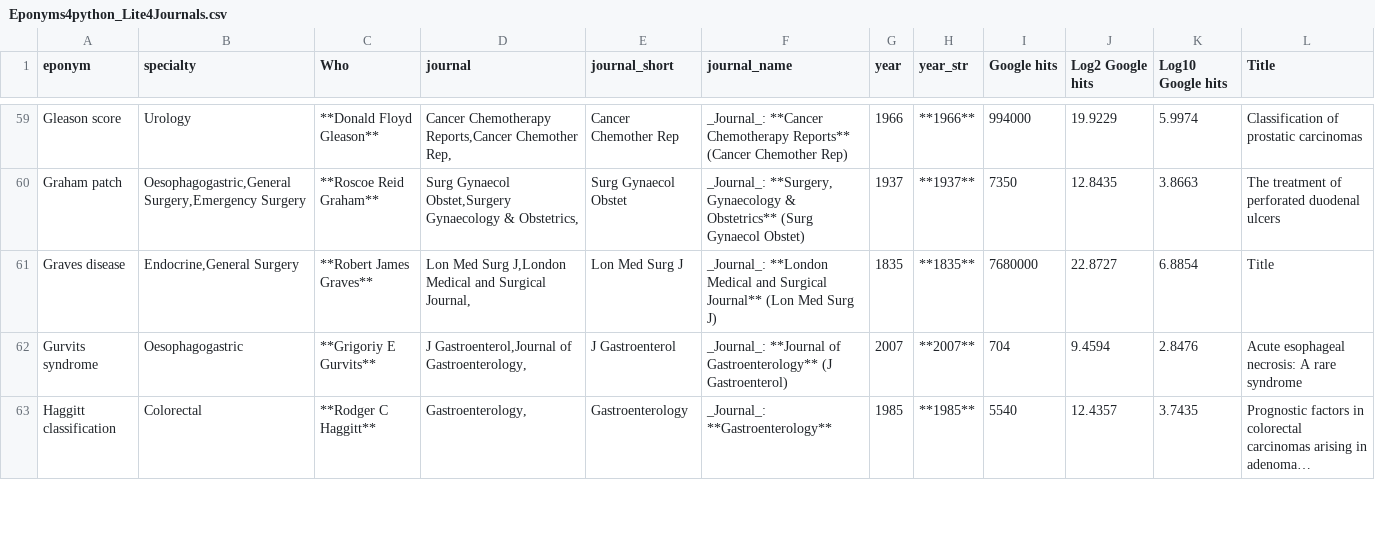
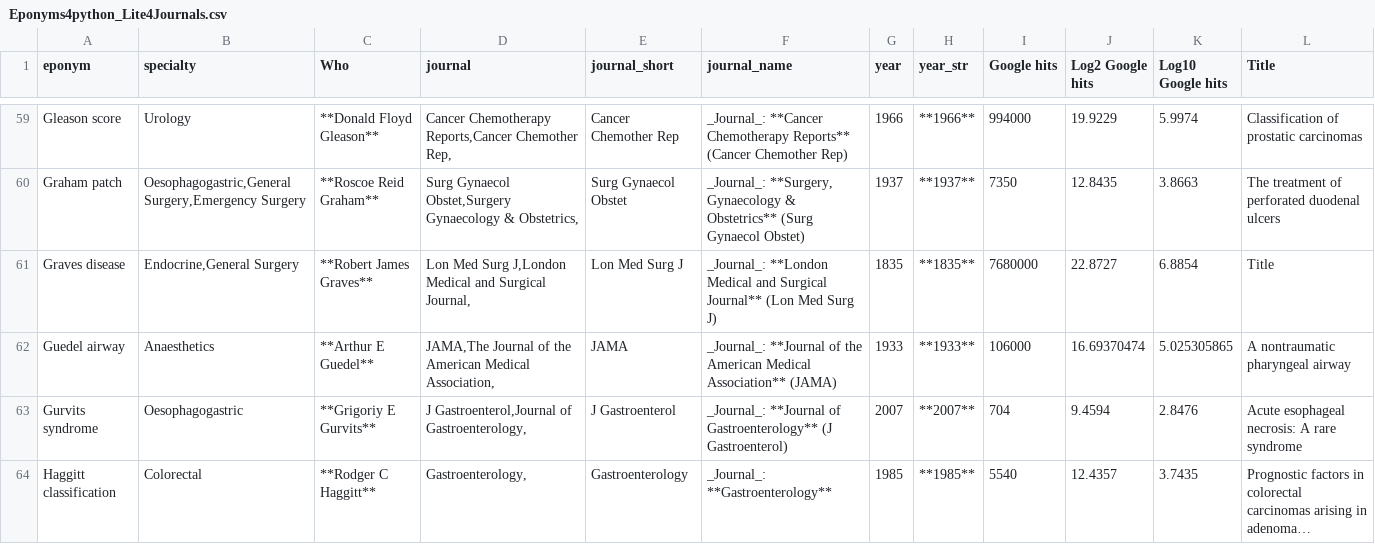
Before and after one commit to HayesAJ83/SurgicalEps_01, a CSV file: Eponyms4python_Lite4Journals.csv, drawn as a sheet; only a part is shown, gaps mark what is left out; long unchanged cells end in …; the diff covers the shown part only.

Commit message:
Add files via upload

```diff
--- a/Eponyms4python_Lite4Journals.csv
+++ b/Eponyms4python_Lite4Journals.csv
@@ -61,2 +61,3 @@ Graham patch,"Oesophagogastric,General Surgery,Emergency Surgery",**Roscoe Reid
 Graves disease,"Endocrine,General Surgery",**Robert James Graves**,"Lon Med Surg J,London Medical and Surgical Journal,",Lon Med Surg J,_Journal_: **London Medical and Surgical Journal** (Lon Med Surg J),1835,**1835**,7680000,22.8727,6.8854,Title
+Guedel airway,Anaesthetics,**Arthur E Guedel**,"JAMA,The Journal of the American Medical Association,",JAMA,_Journal_: **Journal of the American Medical Association** (JAMA),1933,**1933**,106000,16.69370474,5.025305865,A nontraumatic pharyngeal airway
 Gurvits syndrome,Oesophagogastric,**Grigoriy E Gurvits**,"J Gastroenterol,Journal of Gastroenterology,",J Gastroenterol,_Journal_: **Journal of Gastroenterology** (J Gastroenterol),2007,**2007**,704,9.4594,2.8476,Acute esophageal necrosis: A rare syndrome
```
Also changed, not shown: 2 added rows elsewhere in this file.
